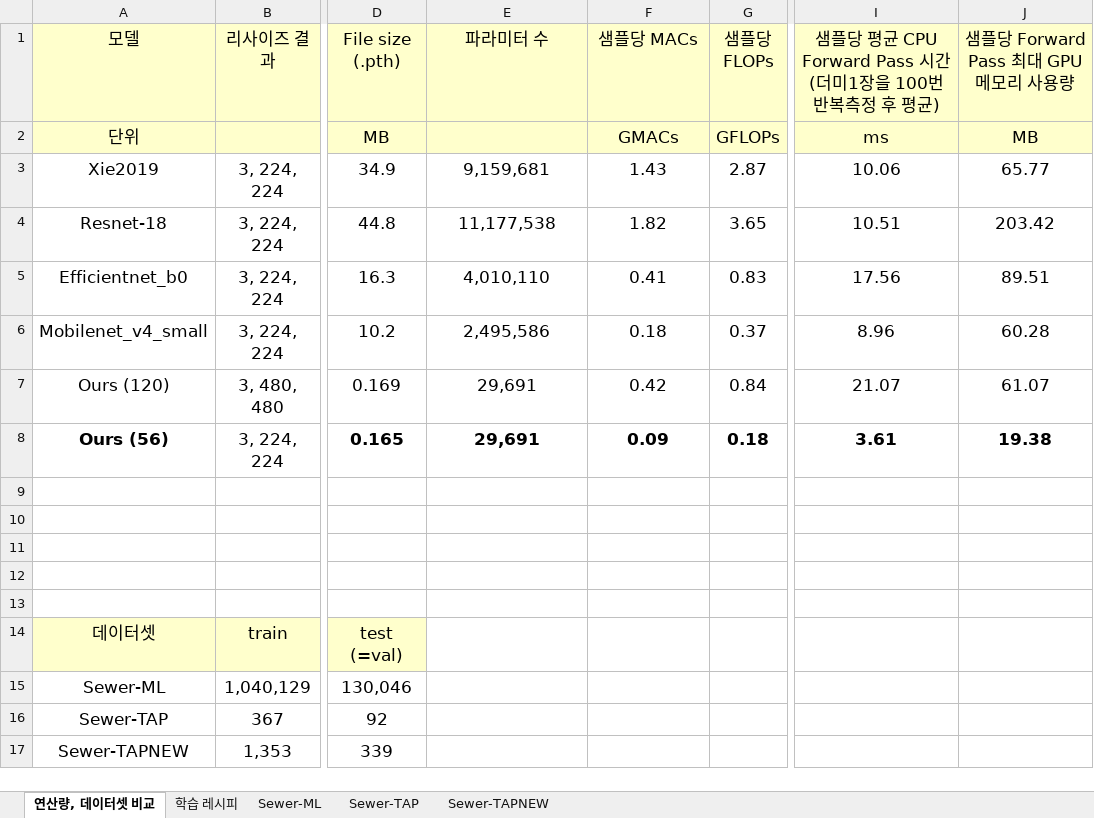
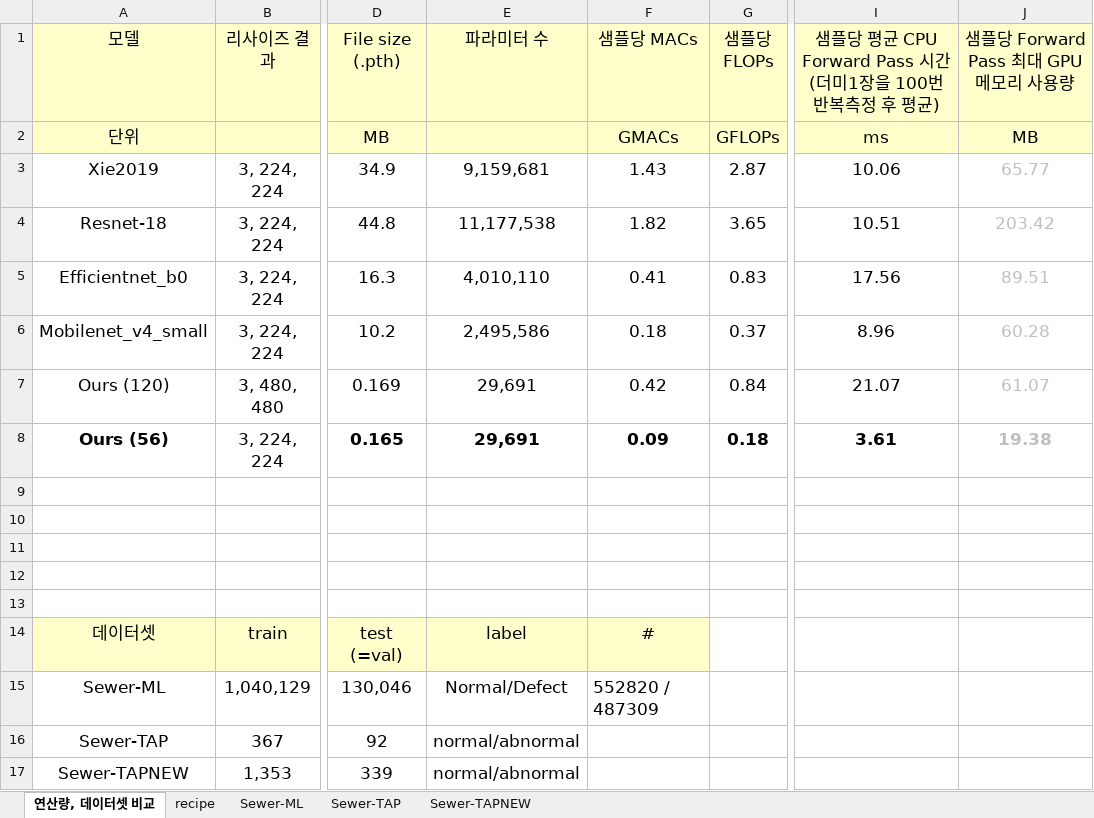
Before and after one commit to Hannibal730/On-device-Sewer-Defect-Inspection, an Excel workbook: table.xlsx, sheet 연산량, 데이터셋 비교, drawn as a sheet; only a part is shown, gaps mark what is left out; values as stored, in another font and other column widths than the file's, no borders; the diff names each change by its address in the sheet, - before the commit and + after, or states it on an @@ line.

Commit message:
✨ feat: CrossEntropyLoss, BCEWithLogitsLoss 옵션 추가 BCEWithLogitsLoss의 pos_weight=defect/normal, abnormal/normal 자동계산 추가

```diff
--- a/table.xlsx (sheet 연산량, 데이터셋 비교)
+++ b/table.xlsx (sheet 연산량, 데이터셋 비교)
-sheet tab: 학습 레시피
+sheet tab: recipe
-J3:J8 text colour: black
+J3:J8 text colour: #BFBFBF
-E14 (파라미터 수): (empty)
+E14 (파라미터 수): label
-E14:F14 fill: none
+E14:F14 fill: #FFFFCC
-F14 (샘플당 MACs): (empty)
+F14 (샘플당 MACs): #
-E15 (파라미터 수): (empty)
+E15 (파라미터 수): Normal/Defect
-F15 (샘플당 MACs): (empty)
+F15 (샘플당 MACs): 552820 / 487309
-E16:E17 (파라미터 수): (empty)
+E16:E17 (파라미터 수): normal/abnormal
```
Also changed, not shown: sheet Sewer-TAPNEW, sheet recipe, sheet Sewer-ML, sheet Sewer-TAP, 5 other files.
